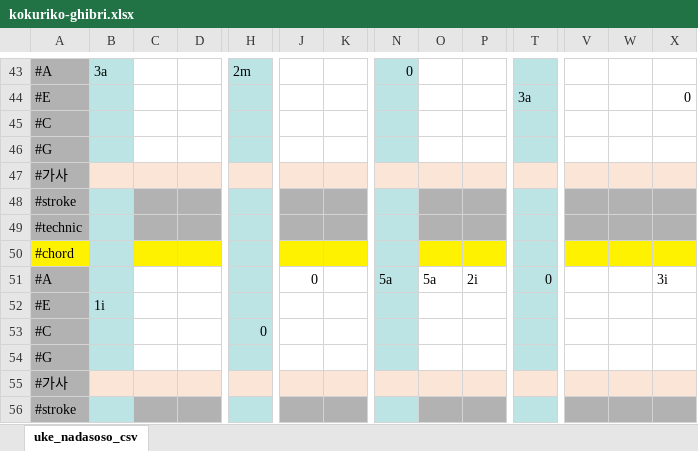
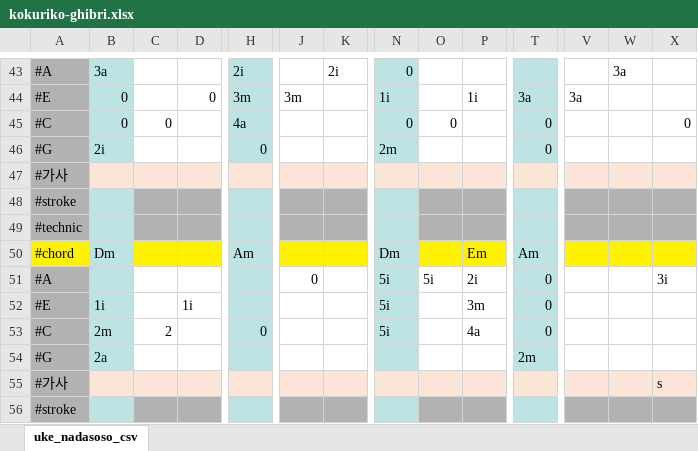
Before and after one commit to ahnsik/ukulele, an Excel workbook: tools_n_data/kokuriko-ghibri.xlsx, sheet uke_nadasoso_csv, drawn as a sheet; only a part is shown, gaps mark what is left out; the shorter side is filled out with more unchanged rows; values as stored, in another font and other column widths than the file's, no borders; removed rows and columns are numbered as before the commit, all else as after; rows hold the shown columns only; the diff covers the shown part only; the diff names each change by its address in the sheet, - before the commit and + after, or states it on an @@ line.

```diff
--- a/tools_n_data/kokuriko-ghibri.xlsx (sheet uke_nadasoso_csv)
+++ b/tools_n_data/kokuriko-ghibri.xlsx (sheet uke_nadasoso_csv)
-H43: 2m
+H43: 2i
-K43: (empty)
+K43: 2i
-W43: (empty)
+W43: 3a
-B44: (empty)
+B44: 0
-D44: (empty)
+D44: 0
-H44: (empty)
+H44: 3m
-J44: (empty)
+J44: 3m
-N44: (empty)
+N44: 1i
-P44: (empty)
+P44: 1i
-V44: (empty)
+V44: 3a
-X44: 0
+X44: (empty)
-row 45: #C
+row 45: #C | 0 | 0 |  | 4a |  |  | 0 | 0 |  | 0 |  |  | 0
-B46: (empty)
+B46: 2i
-H46: (empty)
+H46: 0
-N46: (empty)
+N46: 2m
-T46: (empty)
+T46: 0
-row 50: #chord
+row 50: #chord | Dm |  |  | Am |  |  | Dm |  | Em | Am
-N51: 5a
+N51: 5i
-O51: 5a
+O51: 5i
-D52: (empty)
+D52: 1i
-N52:N53: (empty)
+N52:N53: 5i
-P52: (empty)
+P52: 3m
-T52:T53: (empty)
+T52:T53: 0
-B53: (empty)
+B53: 2m
-C53: (empty)
+C53: 2
-P53: (empty)
+P53: 4a
-B54: (empty)
+B54: 2a
-T54: (empty)
+T54: 2m
+row 55: #가사 |  |  |  |  |  |  |  |  |  |  |  |  | s
@@ row 104 moved to row 56: #stroke @@
```
Also changed, not shown: 24 added rows, 90 removed rows, 1 moved row and 90 edited cells elsewhere in this sheet, tools_n_data/MoonRiver-again.xlsx, tools_n_data/itsumonanndodemo-ghibri.xlsx, 19 other files.
